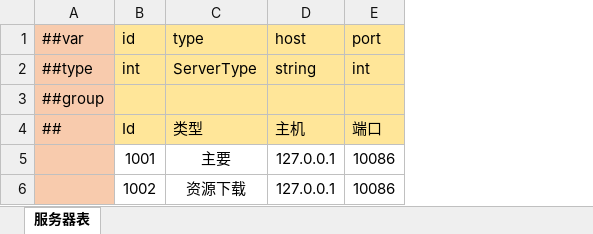
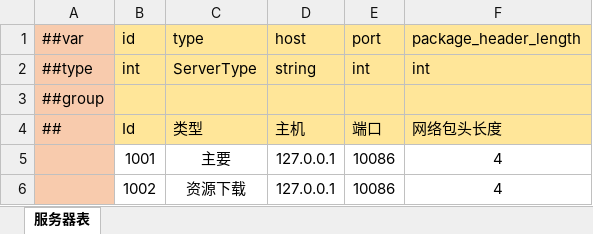
Before and after one commit to fuyouawa/GameFramework-Pro, an Excel workbook: Configs/Datas/network/服务器表.xlsx, sheet 服务器表, drawn as a sheet; values as stored, in another font and other column widths than the file's, no borders; the diff names each change by its address in the sheet, - before the commit and + after, or states it on an @@ line.

```diff
--- a/Configs/Datas/network/服务器表.xlsx (sheet 服务器表)
+++ b/Configs/Datas/network/服务器表.xlsx (sheet 服务器表)
+column F (package_header_length), rows 2-6: int |  | 网络包头长度 | 4 | 4
```
Also changed, not shown: 24 other files.
